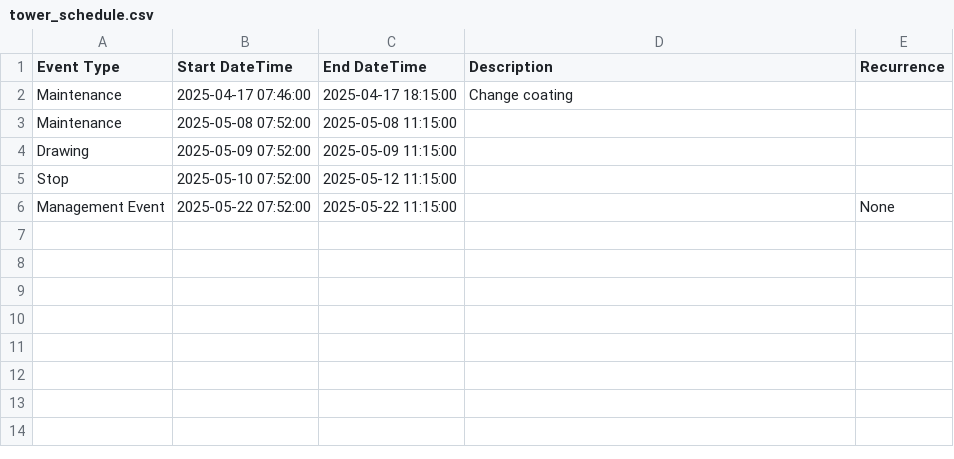
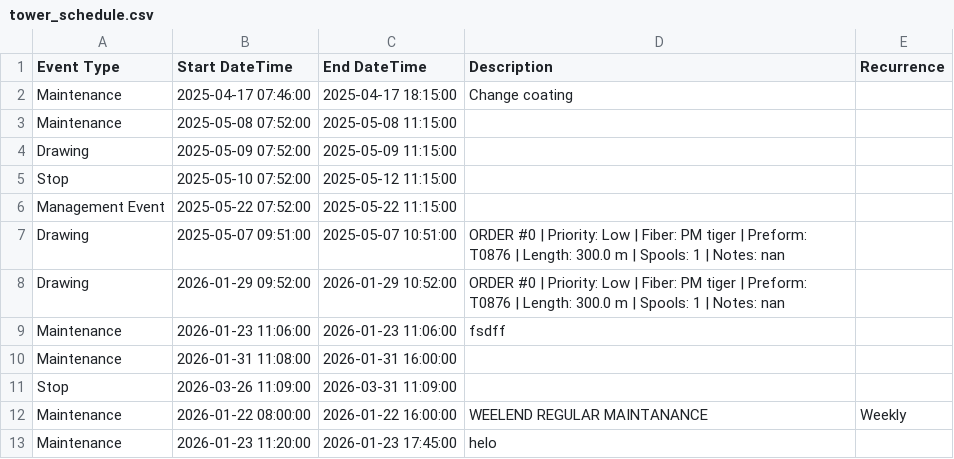
Before and after one commit to Ohadforman/Tower_soft, a CSV file: tower_schedule.csv, drawn as a sheet.

```diff
--- a/tower_schedule.csv
+++ b/tower_schedule.csv
@@ -5,2 +5,9 @@ Drawing,2025-05-09 07:52:00,2025-05-09 11:15:00,,
 Stop,2025-05-10 07:52:00,2025-05-12 11:15:00,,
-Management Event,2025-05-22 07:52:00,2025-05-22 11:15:00,,None
+Management Event,2025-05-22 07:52:00,2025-05-22 11:15:00,,
+Drawing,2025-05-07 09:51:00,2025-05-07 10:51:00,ORDER #0 | Priority: Low | Fiber: PM tiger | Preform: T0876 | Length: 300.0 m | Spools: 1 | Notes: nan,
+Drawing,2026-01-29 09:52:00,2026-01-29 10:52:00,ORDER #0 | Priority: Low | Fiber: PM tiger | Preform: T0876 | Length: 300.0 m | Spools: 1 | Notes: nan,
+Maintenance,2026-01-23 11:06:00,2026-01-23 11:06:00,fsdff,
+Maintenance,2026-01-31 11:08:00,2026-01-31 16:00:00,,
+Stop,2026-03-26 11:09:00,2026-03-31 11:09:00,,
+Maintenance,2026-01-22 08:00:00,2026-01-22 16:00:00,WEELEND REGULAR MAINTANANCE,Weekly
+Maintenance,2026-01-23 11:20:00,2026-01-23 17:45:00,helo,
```
Also changed, not shown: draw_orders.csv, history_log.csv, 29 other files.
